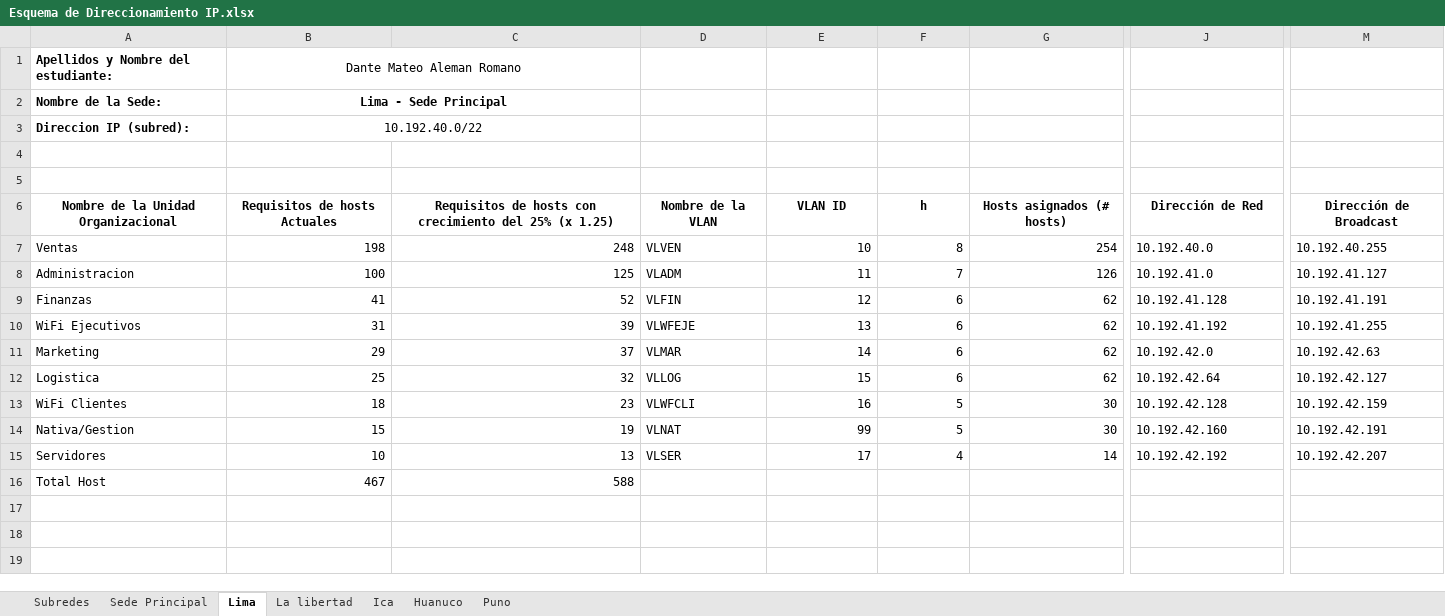
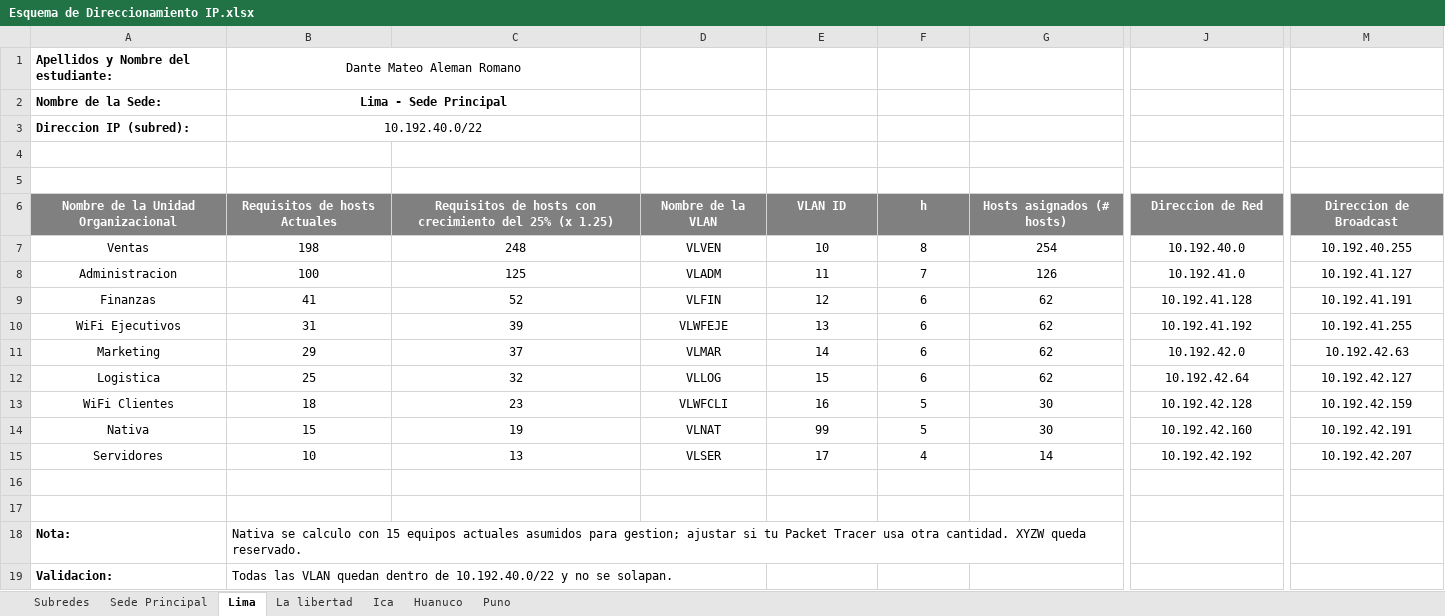
Before and after one commit to zGIKS/redes-scripts, an Excel workbook: excel-final/Esquema de Direccionamiento IP.xlsx, sheet Lima, drawn as a sheet; only a part is shown, gaps mark what is left out; values as stored, in another font and other column widths than the file's, no borders; charts and pictures not drawn; rows hold the shown columns only; the diff covers the shown part only; the diff names each change by its address in the sheet, - before the commit and + after, or states it on an @@ line.

```diff
--- a/excel-final/Esquema de Direccionamiento IP.xlsx (sheet Lima)
+++ b/excel-final/Esquema de Direccionamiento IP.xlsx (sheet Lima)
@@ A6:M6 fill: none → #808080, text colour: black → #FFFFFF @@
-J6: Dirección de Red
+J6: Direccion de Red
-M6: Dirección de Broadcast
+M6: Direccion de Broadcast
-A7:A15 alignment: left
+A7:A15 alignment: center
-B7:C15 alignment: right
+B7:C15 alignment: center
-D7:D15 alignment: left
+D7:D15 alignment: center
-E7:G15 alignment: right
+E7:G15 alignment: center
-J7:M15 alignment: left
+J7:M15 alignment: center
-A14: Nativa/Gestion
+A14: Nativa
-row 16: Total Host | 467 | 588
+row 16: (empty)
+row 17: (empty)
+row 18: Nota: | Nativa se calculo con 15 equipos actuales asumidos para gestion; ajustar si tu Packet Tracer usa otra cantidad. XYZW queda reservado.
+row 19: Validacion: | Todas las VLAN quedan dentro de 10.192.40.0/22 y no se solapan.
```
Also changed, not shown: cell formats elsewhere in this sheet, sheet Huanuco, sheet Puno, sheet La libertad, sheet Ica, 17 other files.
